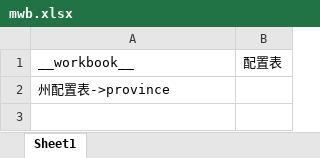
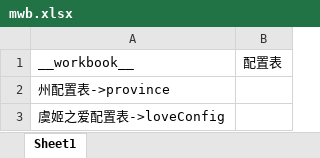
Before and after one commit to 34/fighter, an Excel workbook: data/mwb.xlsx, sheet Sheet1, drawn as a sheet; values as stored, in another font and other column widths than the file's, no borders; the diff names each change by its address in the sheet, - before the commit and + after, or states it on an @@ line.

```diff
--- a/data/mwb.xlsx (sheet Sheet1)
+++ b/data/mwb.xlsx (sheet Sheet1)
+row 3: 虞姬之爱配置表->loveConfig
```
Also changed, not shown: data/配置表.xlsx, 20 other files.
